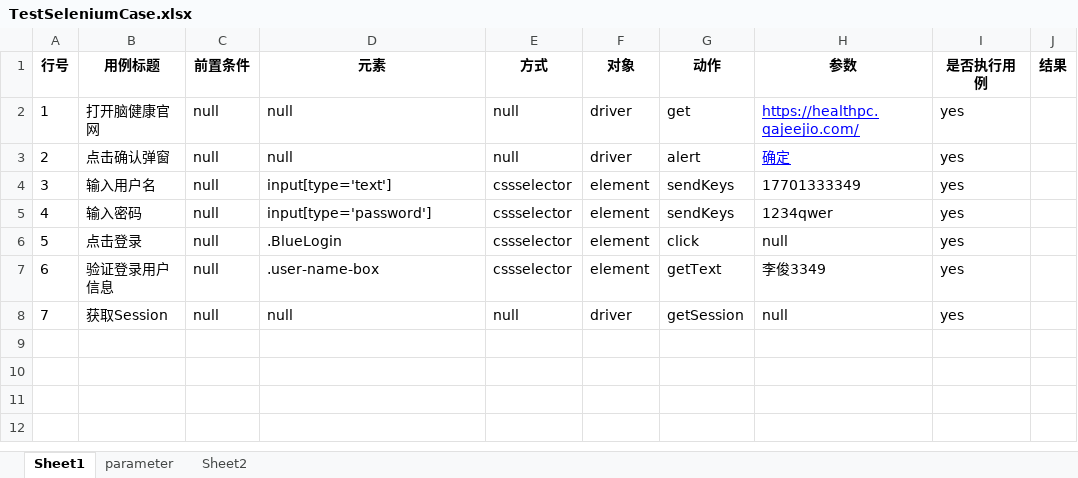
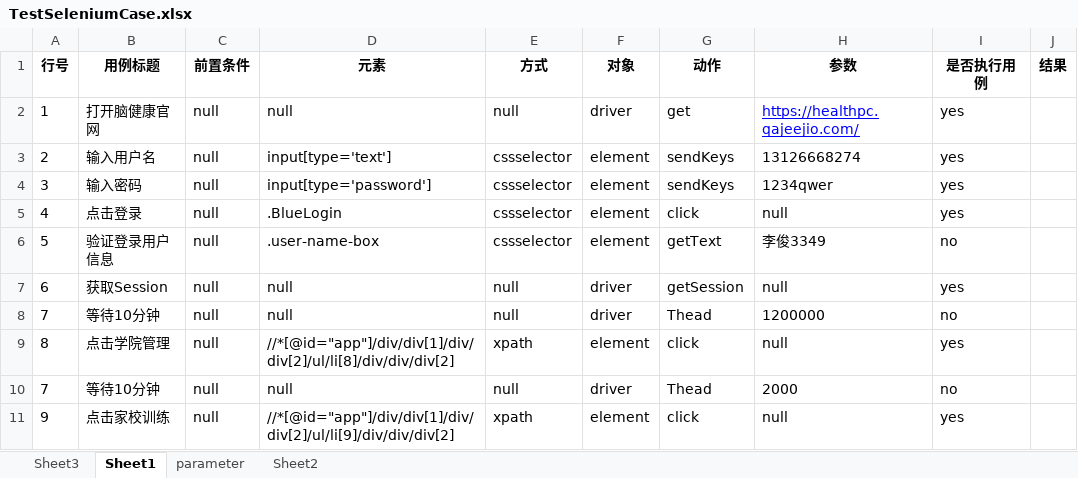
Before and after one commit to bwmqq/Projects, an Excel workbook: TestSeleniumMode/Excel/TestSeleniumCase.xlsx, sheet Sheet1, drawn as a sheet; values as stored, in another font and other column widths than the file's, no borders; removed rows and columns are numbered as before the commit, all else as after; the diff names each change by its address in the sheet, - before the commit and + after, or states it on an @@ line.

```diff
--- a/TestSeleniumMode/Excel/TestSeleniumCase.xlsx (sheet Sheet1)
+++ b/TestSeleniumMode/Excel/TestSeleniumCase.xlsx (sheet Sheet1)
+sheet tab: Sheet3
-row 3: 2 | 点击确认弹窗 | null | null | null | driver | alert | 确定 | yes
-A3 (行号): 3
+A3 (行号): 2
-H3 (参数): 17701333349
+H3 (参数): 13126668274
-A4 (行号): 4
+A4 (行号): 3
-A5 (行号): 5
+A5 (行号): 4
-A6 (行号): 6
+A6 (行号): 5
-I6 (是否执行用例): yes
+I6 (是否执行用例): no
-A7 (行号): 7
+A7 (行号): 6
+row 8: 7 | 等待10分钟 | null | null | null | driver | Thead | 1200000 | no
+row 9: 8 | 点击学院管理 | null | //*[@id="app"]/div/div[1]/div/div[2]/ul/li[8]/div/div/div[2] | xpath | element | click | null | yes
+row 10: 7 | 等待10分钟 | null | null | null | driver | Thead | 2000 | no
+row 11: 9 | 点击家校训练 | null | //*[@id="app"]/div/div[1]/div/div[2]/ul/li[9]/div/div/div[2] | xpath | element | click | null | yes
```
Also changed, not shown: sheet Sheet2, sheet parameter, TestSeleniumMode/Excel/SeleniumTest.xlsx, 22 other files.
